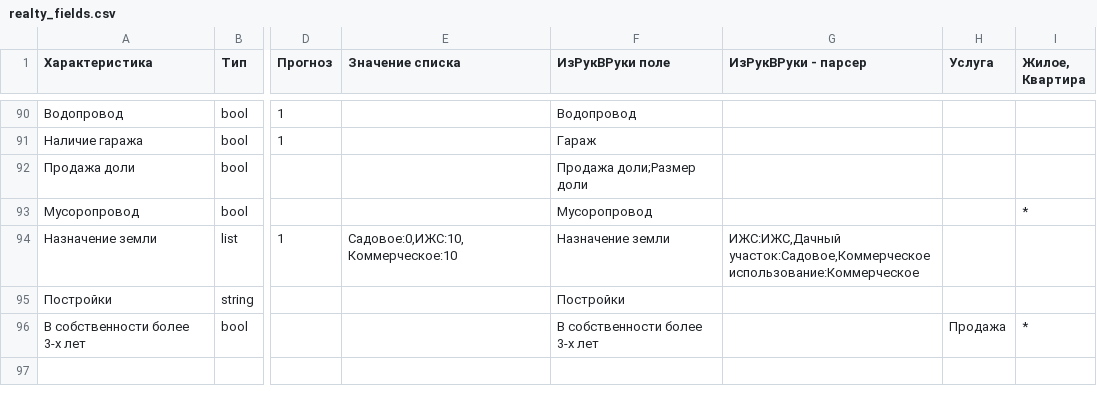
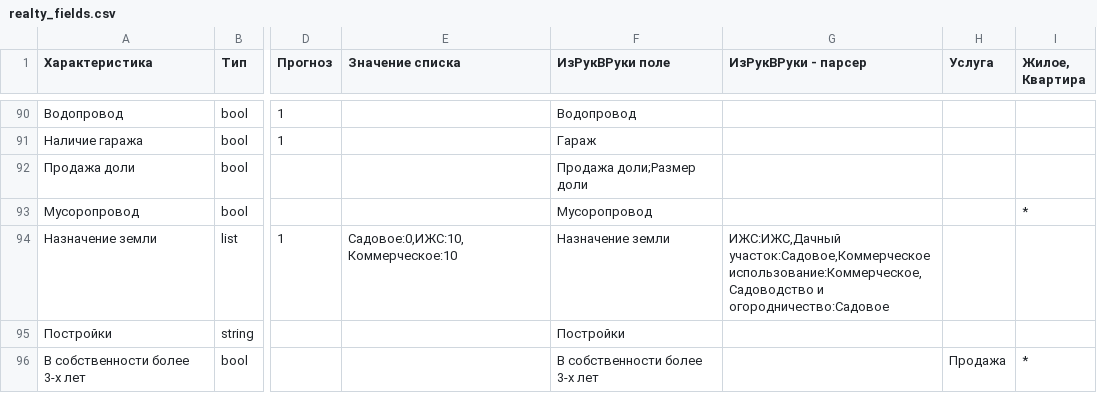
Before and after one commit to yury/reestry, a CSV file: doc/realty_fields.csv, drawn as a sheet; only a part is shown, gaps mark what is left out; the diff covers the shown part only; the diff names each change by its address in the sheet, - before the commit and + after, or states it on an @@ line.

```diff
--- a/doc/realty_fields.csv
+++ b/doc/realty_fields.csv
-G94 (ИзРукВРуки - парсер): ИЖС:ИЖС,Дачный участок:Садовое,Коммерческое использование:Коммерческое
+G94 (ИзРукВРуки - парсер): ИЖС:ИЖС,Дачный участок:Садовое,Коммерческое использование:Коммерческое,Садоводство и огородничество:Садовое
```
Also changed, not shown: 9 edited cells elsewhere in this file, 9 other files.
